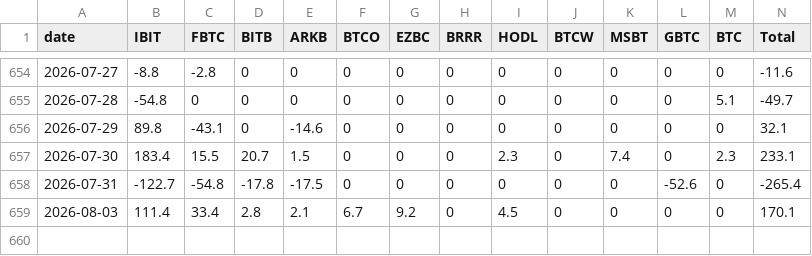
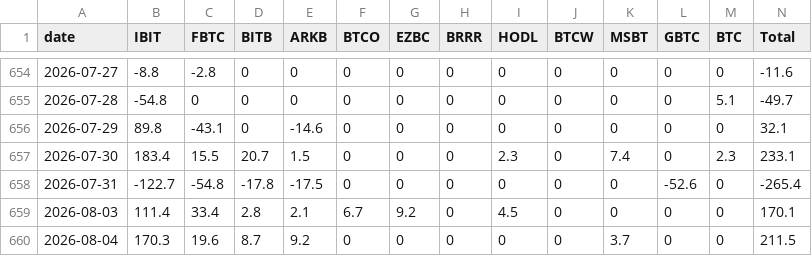
Before and after one commit to btabiado/alpine-data, a CSV file: data/btc_flows.csv, drawn as a sheet; only a part is shown, gaps mark what is left out.

```diff
--- a/data/btc_flows.csv
+++ b/data/btc_flows.csv
@@ -659 +659,2 @@ date,IBIT,FBTC,BITB,ARKB,BTCO,EZBC,BRRR,HODL,BTCW,MSBT,GBTC,BTC,Total
 2026-08-03,111.4,33.4,2.8,2.1,6.7,9.2,0,4.5,0,0,0,0,170.1
+2026-08-04,170.3,19.6,8.7,9.2,0,0,0,0,0,3.7,0,0,211.5
```
Also changed, not shown: data/eth_flows.csv.
